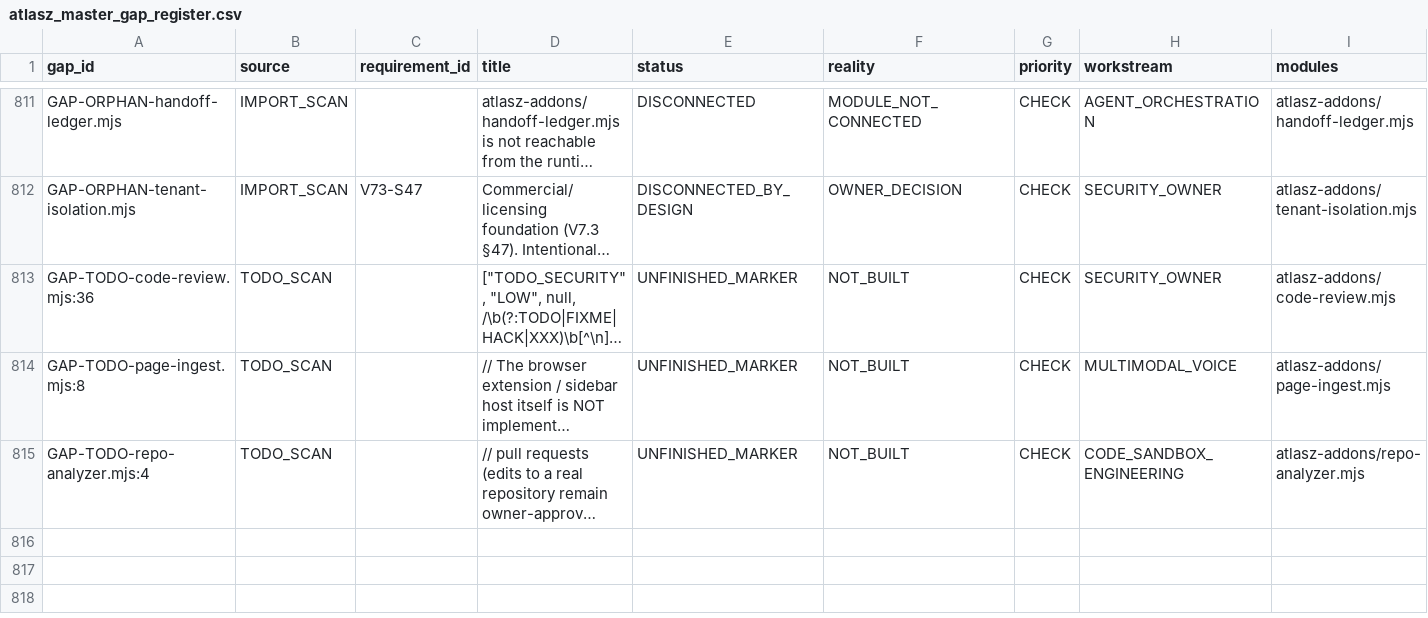
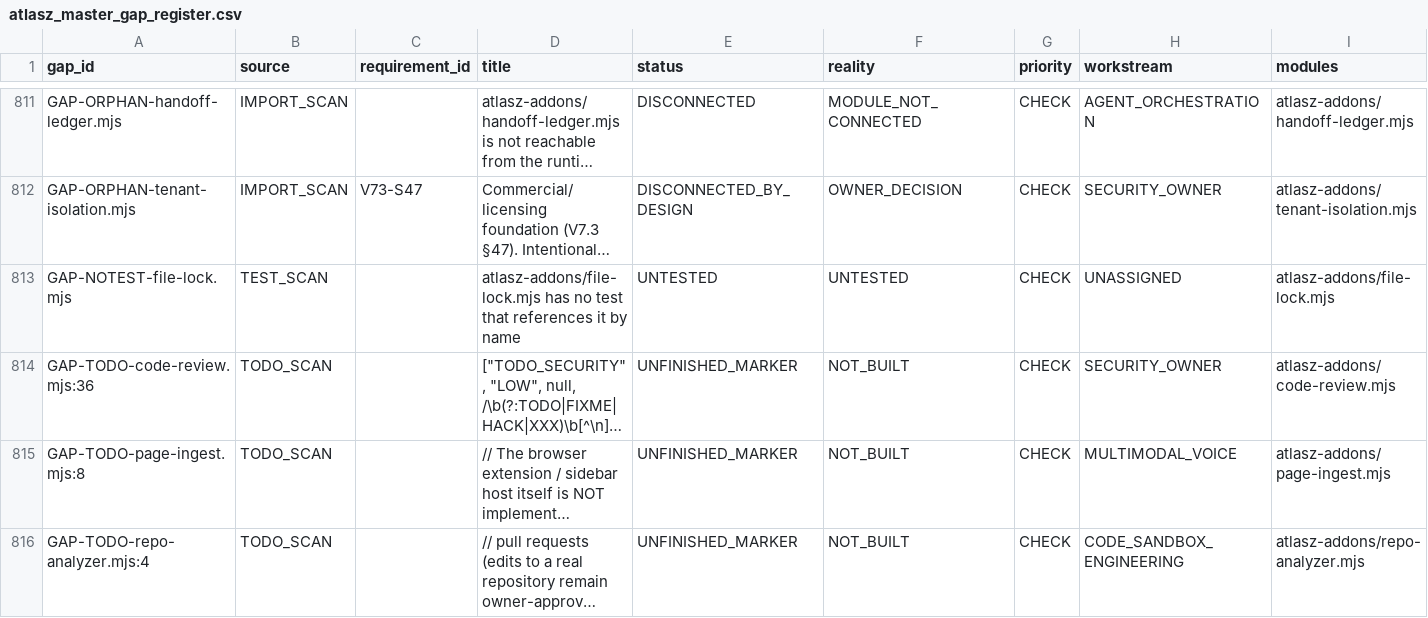
Before and after one commit to joci-xeno/astro-platform-starter, a CSV file: docs/atlasz_master_gap_register.csv, drawn as a sheet; only a part is shown, gaps mark what is left out; long unchanged cells end in …; rows hold the shown columns only; the diff names each change by its address in the sheet, - before the commit and + after, or states it on an @@ line.

```diff
--- a/docs/atlasz_master_gap_register.csv
+++ b/docs/atlasz_master_gap_register.csv
+row 813: GAP-NOTEST-file-lock.mjs | TEST_SCAN |  | atlasz-addons/file-lock.mjs has no test that references it by name | UNTESTED | UNTESTED | CHECK | UNASSIGNED | atlasz-addons/file-lock.mjs
```
Also changed, not shown: docs/atlasz_capability_audit_85.csv, 15 other files.
